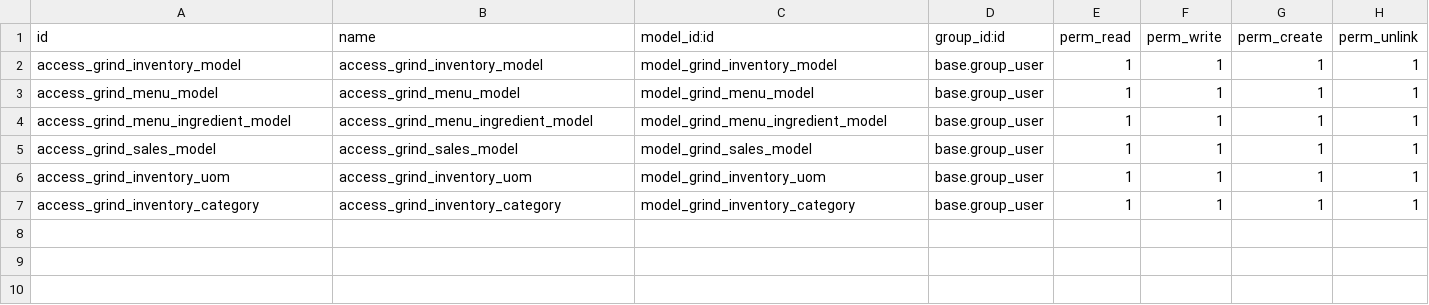
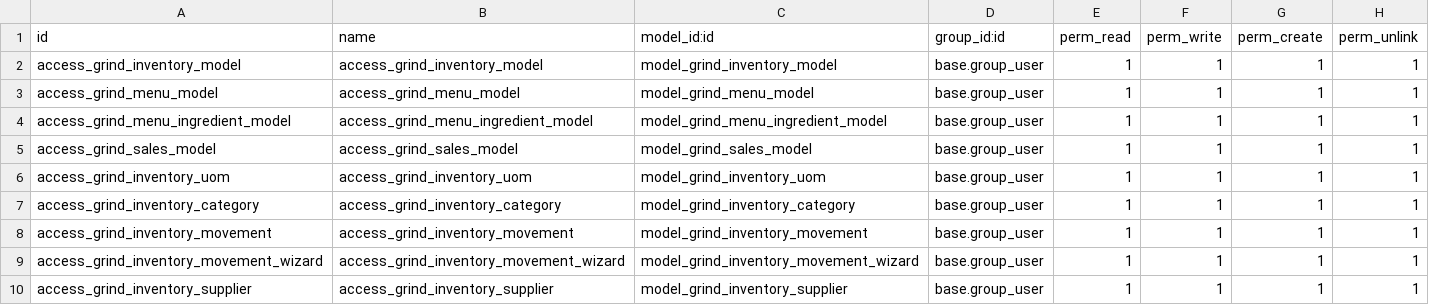
Before and after one commit to IamTinashe/zimworx-prod, a CSV file: grind_management/security/ir.model.access.csv, drawn as a sheet; the diff names each change by its address in the sheet, - before the commit and + after, or states it on an @@ line.

Commit message:
GRIND INVETORY MANAGEMENT

```diff
--- a/grind_management/security/ir.model.access.csv
+++ b/grind_management/security/ir.model.access.csv
+row 8: access_grind_inventory_movement | access_grind_inventory_movement | model_grind_inventory_movement | base.group_user | 1 | 1 | 1 | 1
+row 9: access_grind_inventory_movement_wizard | access_grind_inventory_movement_wizard | model_grind_inventory_movement_wizard | base.group_user | 1 | 1 | 1 | 1
+row 10: access_grind_inventory_supplier | access_grind_inventory_supplier | model_grind_inventory_supplier | base.group_user | 1 | 1 | 1 | 1
```
Also changed, not shown: 13 other files.
